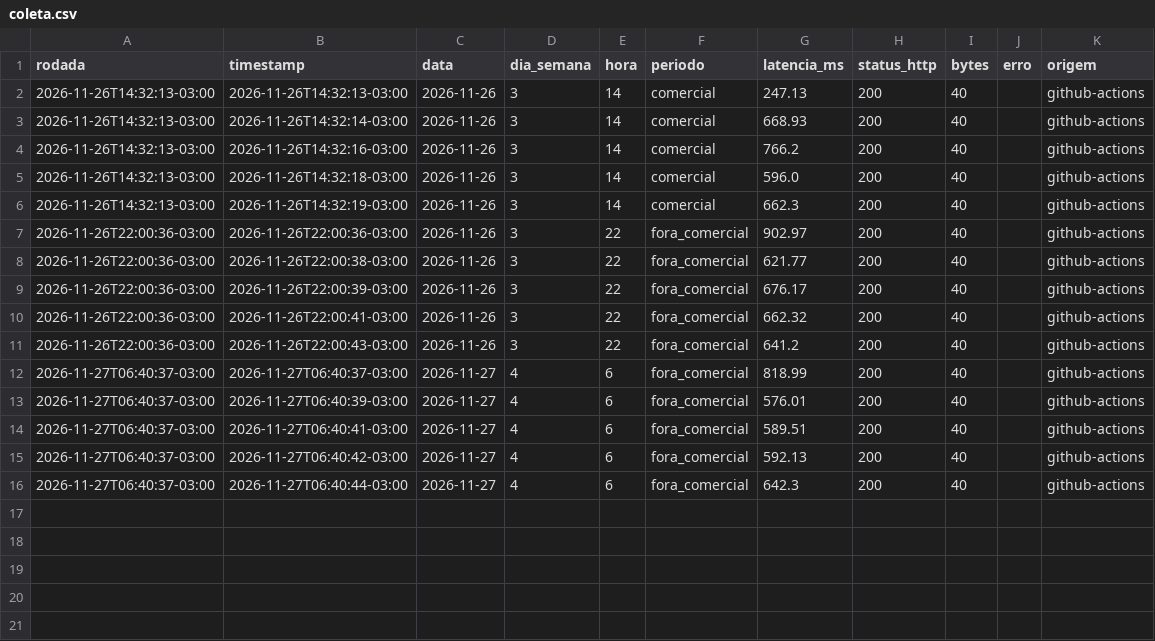
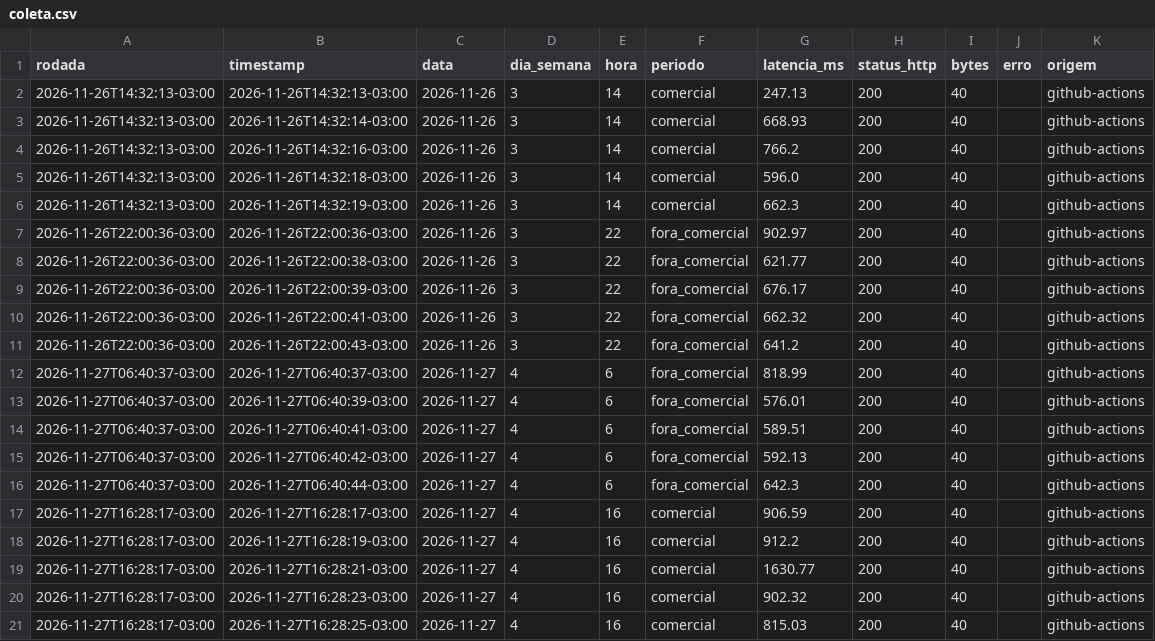
Before and after one commit to PedroL10/Laboratorios, a CSV file: LAB05/dados/coleta.csv, drawn as a sheet.

```diff
--- a/LAB05/dados/coleta.csv
+++ b/LAB05/dados/coleta.csv
@@ -16 +16,6 @@ rodada,timestamp,data,dia_semana,hora,periodo,latencia_ms,status_http,bytes,erro
 2026-11-27T06:40:37-03:00,2026-11-27T06:40:44-03:00,2026-11-27,4,6,fora_comercial,642.3,200,40,,github-actions
+2026-11-27T16:28:17-03:00,2026-11-27T16:28:17-03:00,2026-11-27,4,16,comercial,906.59,200,40,,github-actions
+2026-11-27T16:28:17-03:00,2026-11-27T16:28:19-03:00,2026-11-27,4,16,comercial,912.2,200,40,,github-actions
+2026-11-27T16:28:17-03:00,2026-11-27T16:28:21-03:00,2026-11-27,4,16,comercial,1630.77,200,40,,github-actions
+2026-11-27T16:28:17-03:00,2026-11-27T16:28:23-03:00,2026-11-27,4,16,comercial,902.32,200,40,,github-actions
+2026-11-27T16:28:17-03:00,2026-11-27T16:28:25-03:00,2026-11-27,4,16,comercial,815.03,200,40,,github-actions
```
